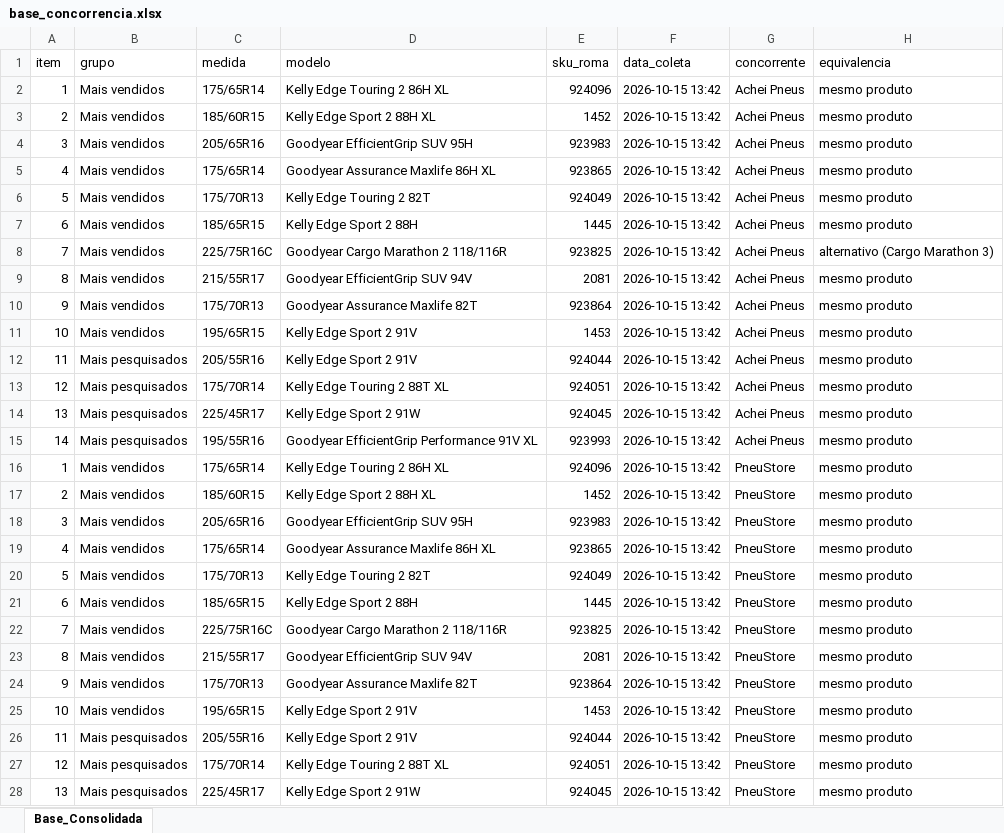
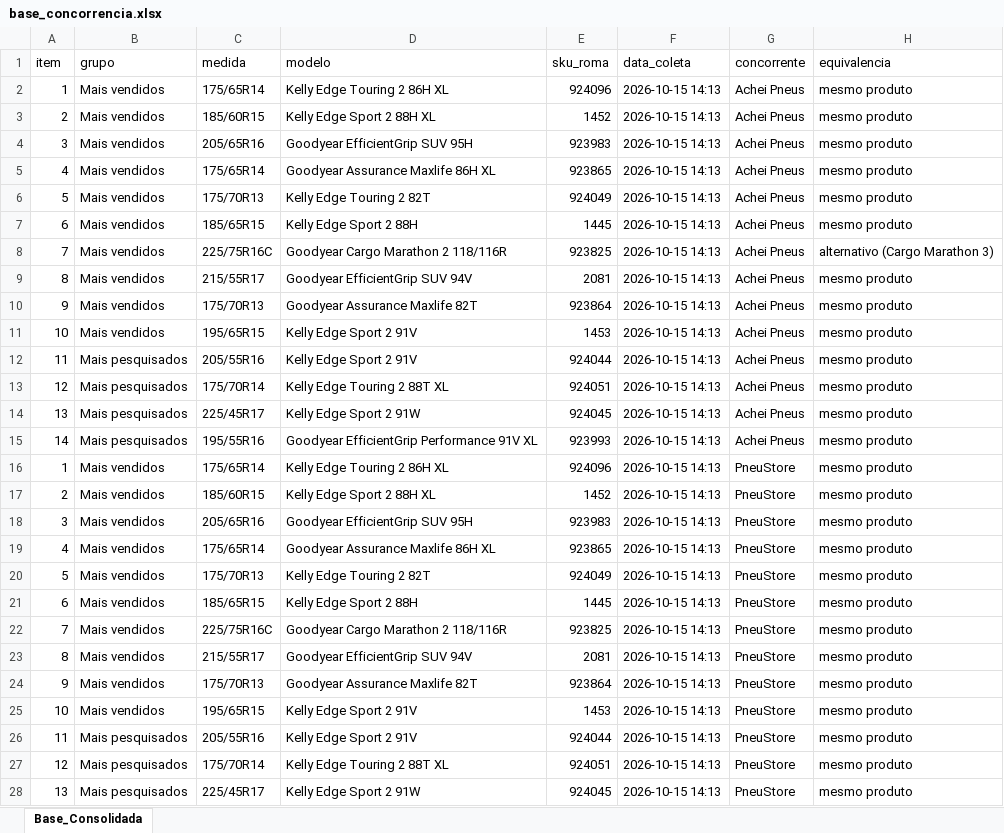
Before and after one commit to lucashenrique089/pesquisa-precos-pesquisa, an Excel workbook: base_concorrencia.xlsx, sheet Base_Consolidada, drawn as a sheet; only a part is shown; values as stored, in another font and other column widths than the file's, no borders; the diff covers the shown part only; the diff names each change by its address in the sheet, - before the commit and + after, or states it on an @@ line.

```diff
--- a/base_concorrencia.xlsx (sheet Base_Consolidada)
+++ b/base_concorrencia.xlsx (sheet Base_Consolidada)
-F2:F28 (data_coleta): 2026-10-15 13:42
+F2:F28 (data_coleta): 2026-10-15 14:13
```
Also changed, not shown: 1 edited cell elsewhere in this sheet, 11 other files.
